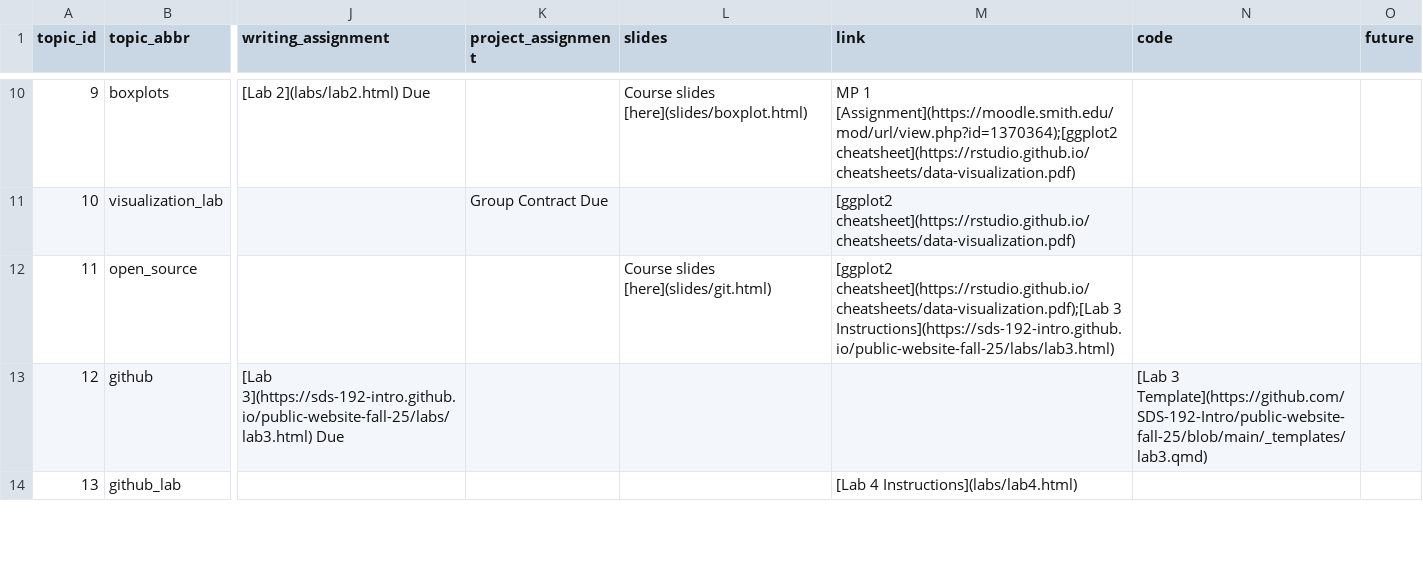
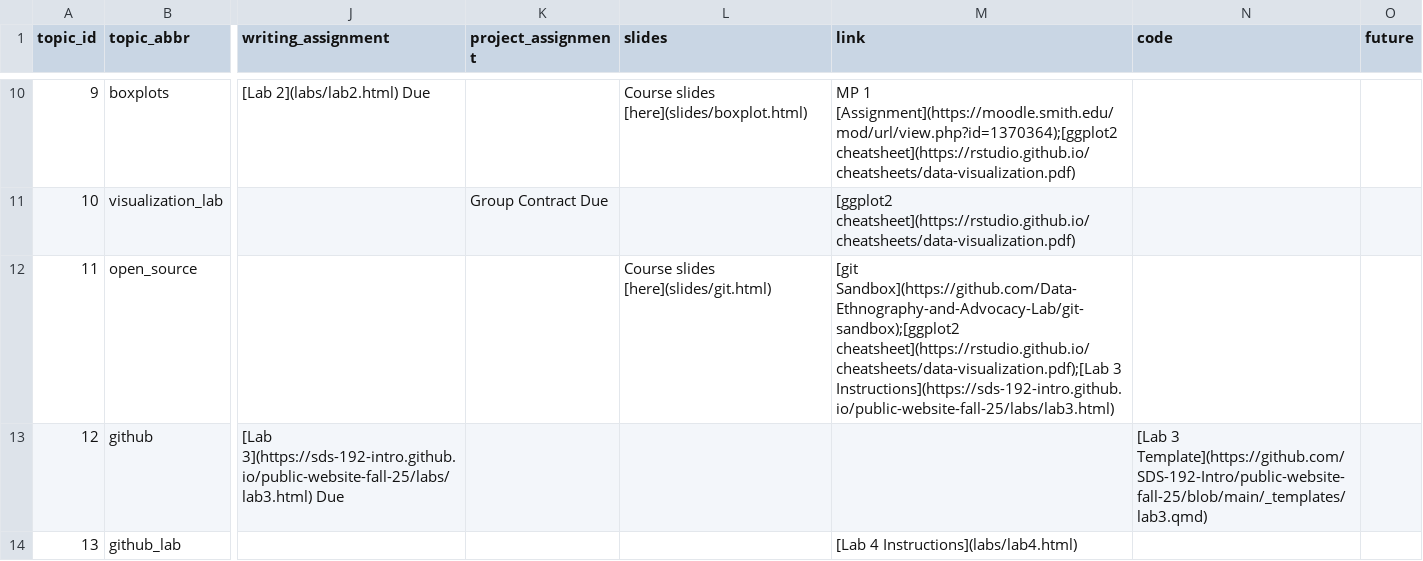
Before and after one commit to SDS-192-Intro/public-website-fall-25, a CSV file: data/topics.csv, drawn as a sheet; only a part is shown, gaps mark what is left out; the diff names each change by its address in the sheet, - before the commit and + after, or states it on an @@ line.

Commit message:
added information about forking to slides

```diff
--- a/data/topics.csv
+++ b/data/topics.csv
-M12 (link): [ggplot2 cheatsheet](https://rstudio.github.io/cheatsheets/data-visualization.pdf);[Lab 3…
+M12 (link): [git Sandbox](https://github.com/Data-Ethnography-and-Advocacy-Lab/git-sandbox);[ggplot2 cheatsheet](https://rstudio.github.io/cheatsheets/data-visualization.pdf);[Lab 3…
```
Also changed, not shown: 4 other files.
